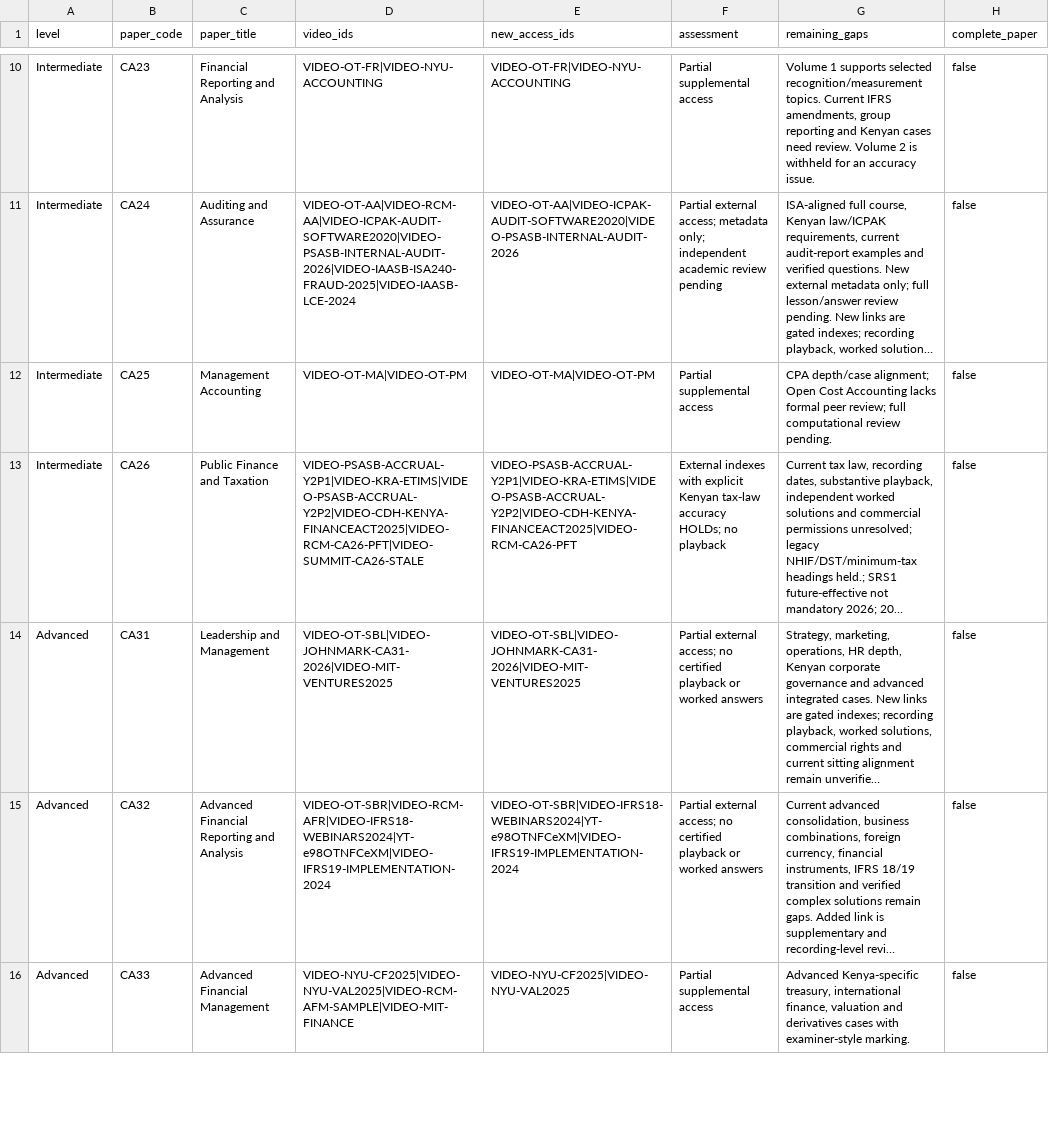
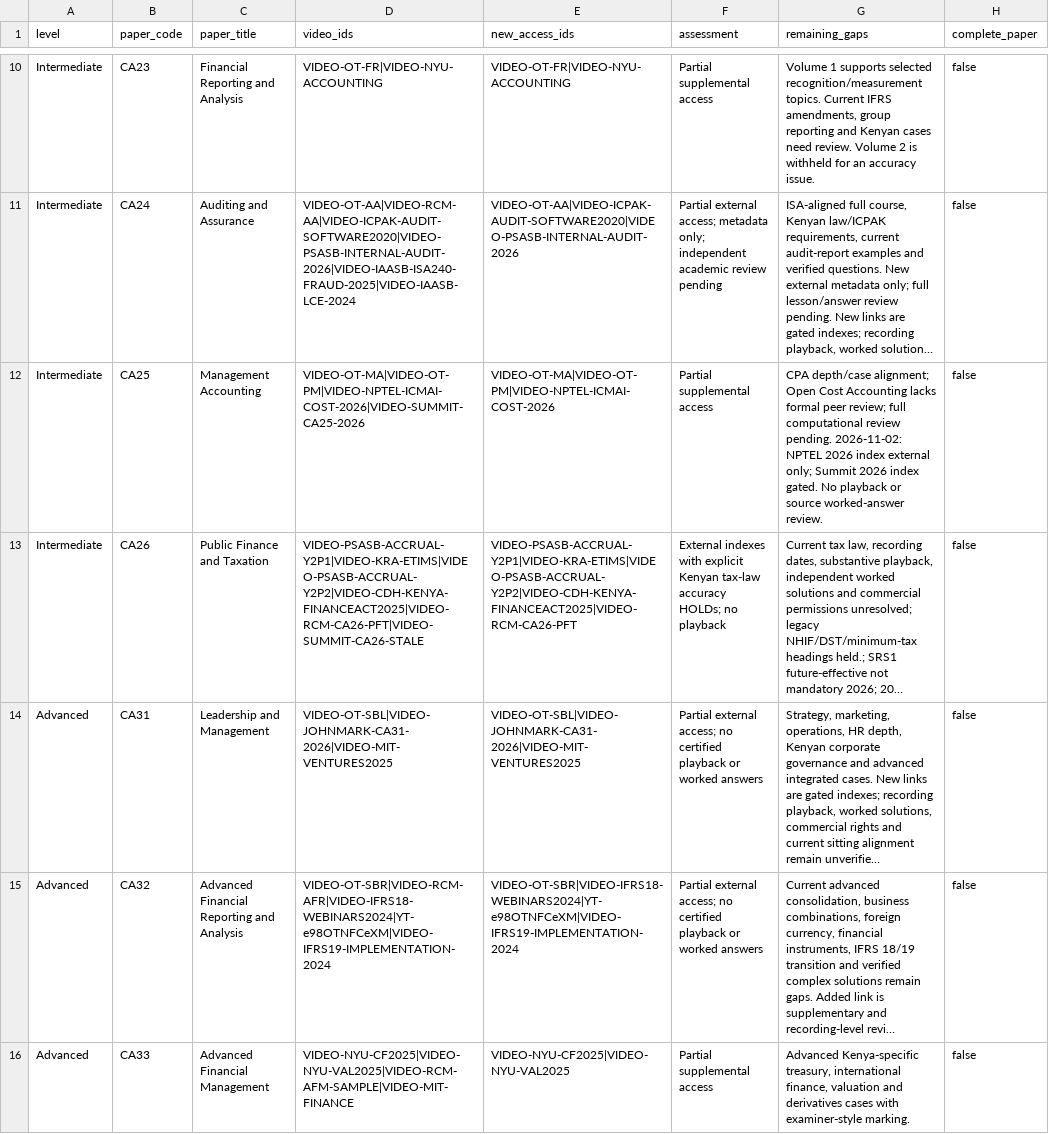
Before and after one commit to StudyMate-N/Certiprep, a CSV file: research-library/kenya-cpa/video-catalogue/video-coverage.csv, drawn as a sheet; only a part is shown, gaps mark what is left out; long unchanged cells end in …; the diff covers the shown part only; the diff names each change by its address in the sheet, - before the commit and + after, or states it on an @@ line.

Commit message:
CPA: synchronize 22 paper-level video coverage rows

```diff
--- a/research-library/kenya-cpa/video-catalogue/video-coverage.csv
+++ b/research-library/kenya-cpa/video-catalogue/video-coverage.csv
-D12 (video_ids): VIDEO-OT-MA|VIDEO-OT-PM
+D12 (video_ids): VIDEO-OT-MA|VIDEO-OT-PM|VIDEO-NPTEL-ICMAI-COST-2026|VIDEO-SUMMIT-CA25-2026
-E12 (new_access_ids): VIDEO-OT-MA|VIDEO-OT-PM
+E12 (new_access_ids): VIDEO-OT-MA|VIDEO-OT-PM|VIDEO-NPTEL-ICMAI-COST-2026
-G12 (remaining_gaps): …review pending.
+G12 (remaining_gaps): …review pending. 2026-11-02: NPTEL 2026 index external only; Summit 2026 index gated. No playback or source worked-answer review.
```
Also changed, not shown: 5 edited cells elsewhere in this file.
